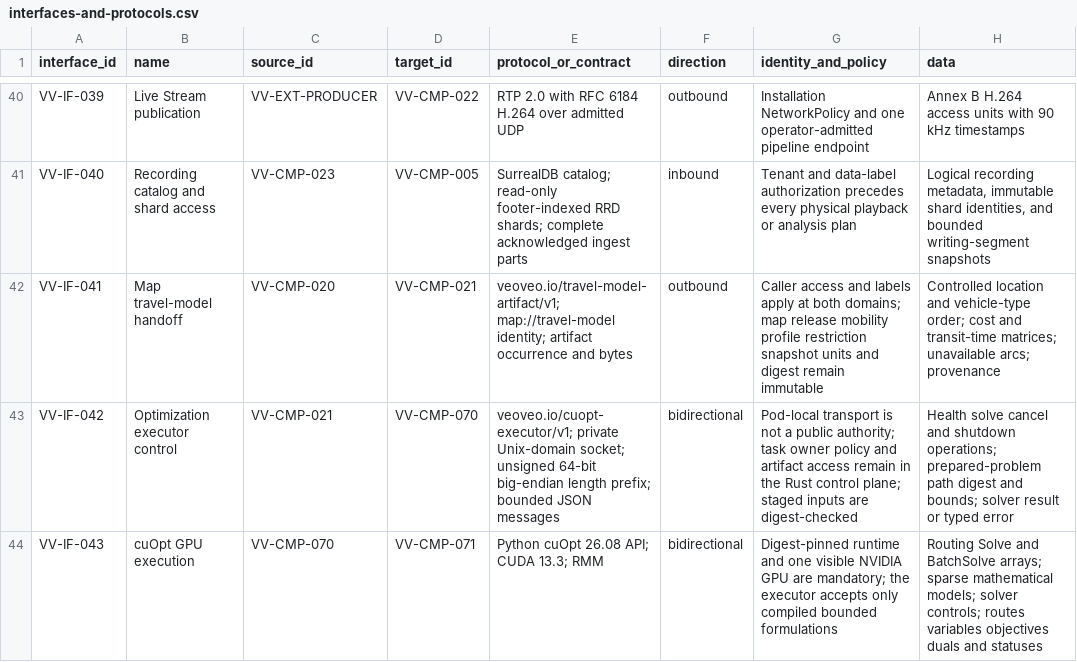
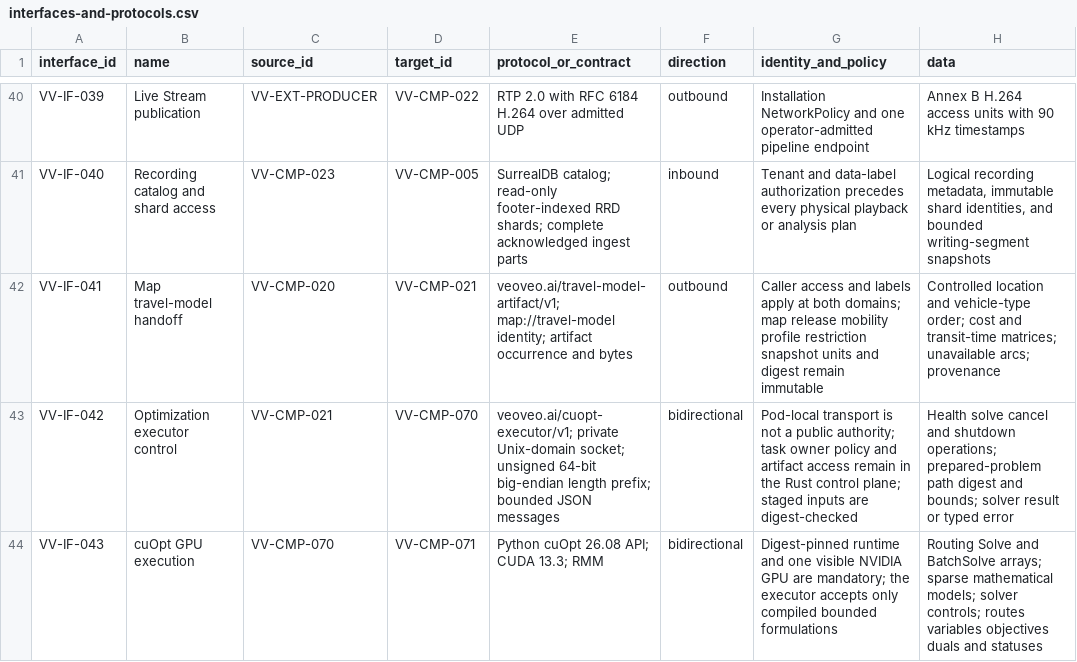
Before and after one commit to BiomaAI/veoveo, a CSV file: docs/architecture/catalogs/interfaces-and-protocols.csv, drawn as a sheet; only a part is shown, gaps mark what is left out; the diff names each change by its address in the sheet, - before the commit and + after, or states it on an @@ line.

Commit message:
Regenerate publications with Veoveo identifiers and snapshot validation
Validate the published architecture against its declared source commit, including the 42-package inventory. Keep the existing publication layout and qualify both PDFs in headed NVIDIA-backed Chrome; inspect all 29 architecture and 24 whitepaper pages. The legacy CPU PDF QA path remains marked for GPU replacement.

```diff
--- a/docs/architecture/catalogs/interfaces-and-protocols.csv
+++ b/docs/architecture/catalogs/interfaces-and-protocols.csv
-E42 (protocol_or_contract): veoveo.io/travel-model-artifact/v1; map://travel-model identity;…
+E42 (protocol_or_contract): veoveo.ai/travel-model-artifact/v1; map://travel-model identity;…
-E43 (protocol_or_contract): veoveo.io/cuopt-executor/v1; private Unix-domain…
+E43 (protocol_or_contract): veoveo.ai/cuopt-executor/v1; private Unix-domain…
```
Also changed, not shown: docs/architecture/catalogs/software-components.csv, 10 other files.
